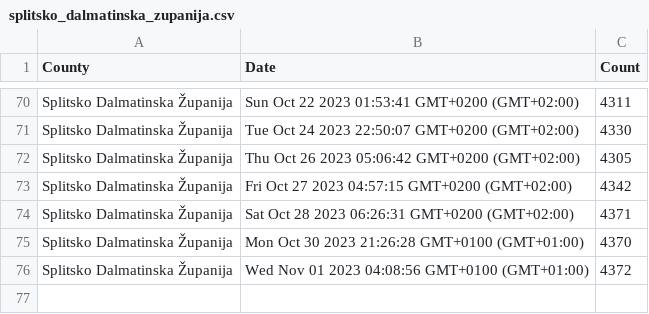
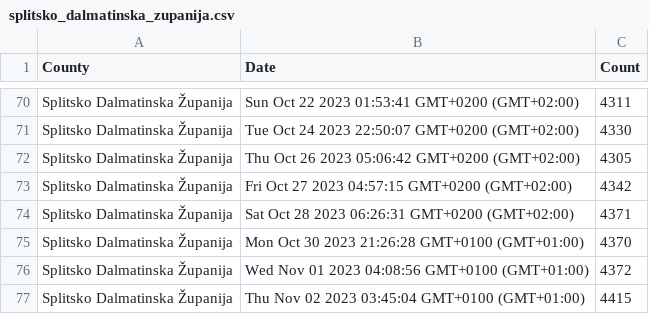
Before and after one commit to curkovicf/real-estate, a CSV file: data/flat/splitsko_dalmatinska_zupanija.csv, drawn as a sheet; only a part is shown, gaps mark what is left out; the diff names each change by its address in the sheet, - before the commit and + after, or states it on an @@ line.

```diff
--- a/data/flat/splitsko_dalmatinska_zupanija.csv
+++ b/data/flat/splitsko_dalmatinska_zupanija.csv
+row 77: Splitsko Dalmatinska Županija | Thu Nov 02 2023 03:45:04 GMT+0100 (GMT+01:00) | 4415
```
Also changed, not shown: data/flat/grad_zagreb.csv, data/flat/zadarska_zupanija.csv, 3 other files.
